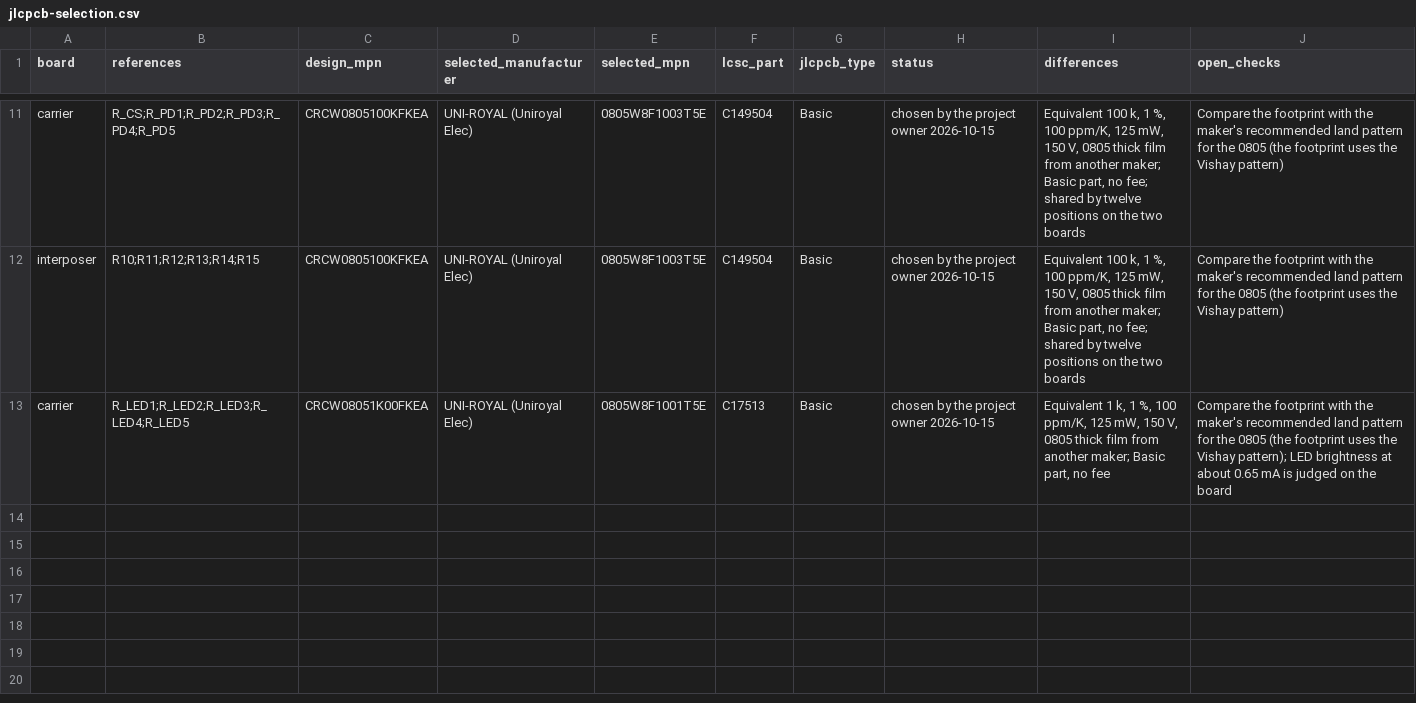
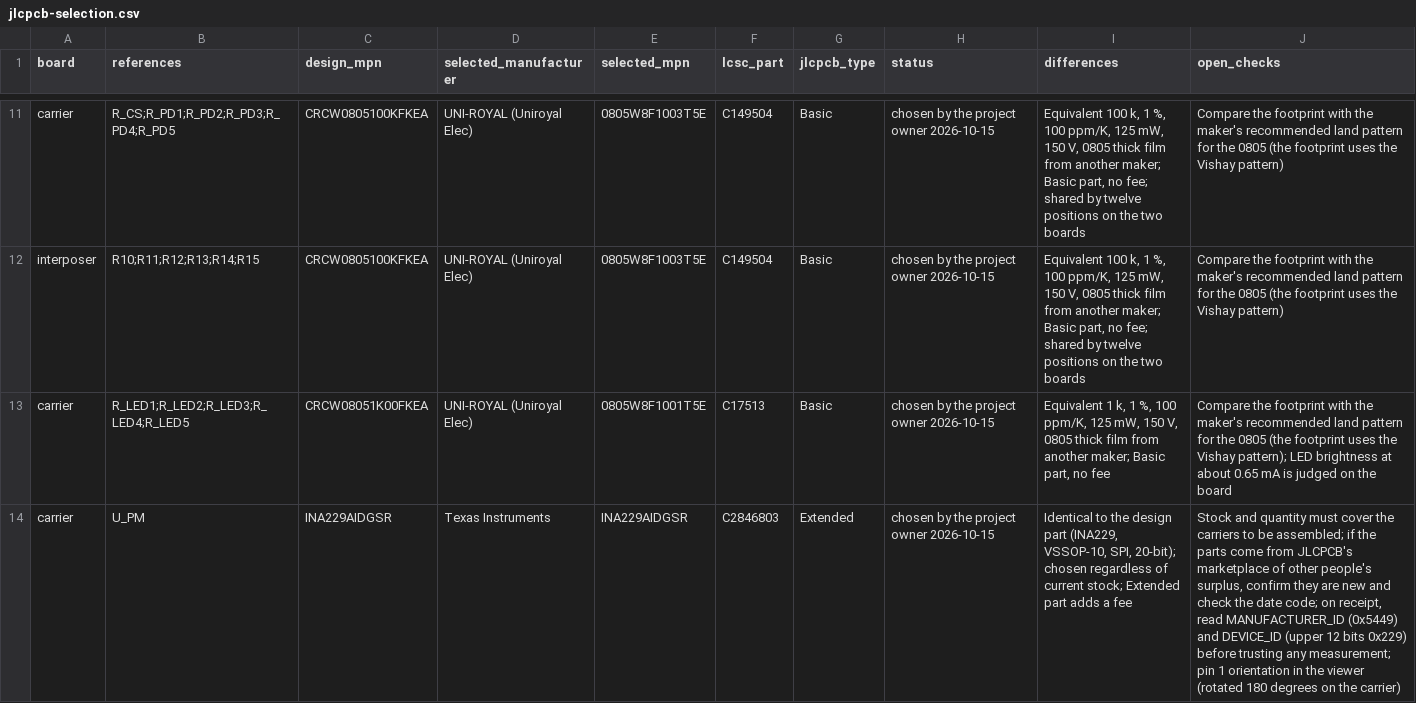
Before and after one commit to nherbaut/pico-power-sensor, a CSV file: hardware/jlcpcb-selection.csv, drawn as a sheet; only a part is shown, gaps mark what is left out.

```diff
--- a/hardware/jlcpcb-selection.csv
+++ b/hardware/jlcpcb-selection.csv
@@ -13 +13,2 @@ interposer,R10;R11;R12;R13;R14;R15,CRCW0805100KFKEA,UNI-ROYAL (Uniroyal Elec),08
 carrier,R_LED1;R_LED2;R_LED3;R_LED4;R_LED5,CRCW08051K00FKEA,UNI-ROYAL (Uniroyal Elec),0805W8F1001T5E,C17513,Basic,chosen by the project owner 2026-10-15,"Equivalent 1 k, 1 %, 100 ppm/K, 125 mW, 150 V, 0805 thick film from another maker; Basic part, no fee",Compare the footprint with the maker's recommended land pattern for the 0805 (the footprint uses the Vishay pattern); LED brightness at about 0.65 mA is judged on the board
+carrier,U_PM,INA229AIDGSR,Texas Instruments,INA229AIDGSR,C2846803,Extended,chosen by the project owner 2026-10-15,"Identical to the design part (INA229, VSSOP-10, SPI, 20-bit); chosen regardless of current stock; Extended part adds a fee","Stock and quantity must cover the carriers to be assembled; if the parts come from JLCPCB's marketplace of other people's surplus, confirm they are new and check the date code; on receipt, read MANUFACTURER_ID (0x5449) and DEVICE_ID (upper 12 bits 0x229) before trusting any measurement; pin 1 orientation in the viewer (rotated 180 degrees on the carrier)"
```
Also changed, not shown: hardware/release-checklist.csv, 2 other files.
